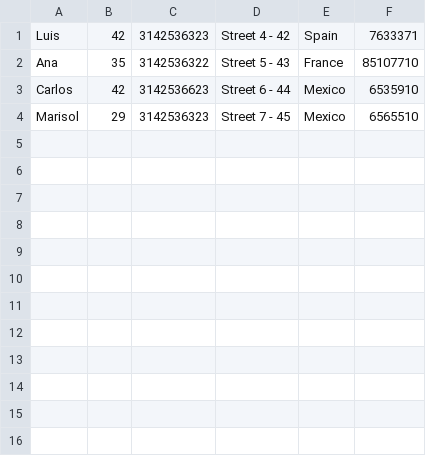
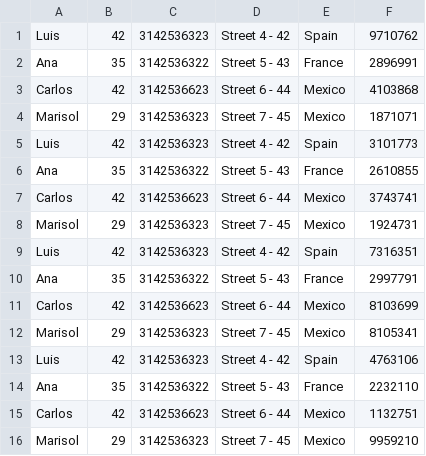
Before and after one commit to vamartinezs/python_academy_2020, a CSV file: week3/read_save_csv_exercise/persistence/employees.csv, drawn as a sheet.

```diff
--- a/week3/read_save_csv_exercise/persistence/employees.csv
+++ b/week3/read_save_csv_exercise/persistence/employees.csv
@@ -1,4 +1,16 @@
-Luis,42,3142536323,Street 4 - 42 ,Spain,7633371
-Ana,35,3142536322,Street 5 - 43 ,France,85107710
-Carlos,42,3142536623,Street 6 - 44,Mexico,6535910
-Marisol,29,3142536323,Street 7 - 45 ,Mexico,6565510
+Luis,42,3142536323,Street 4 - 42 ,Spain,9710762
+Ana,35,3142536322,Street 5 - 43 ,France,2896991
+Carlos,42,3142536623,Street 6 - 44,Mexico,4103868
+Marisol,29,3142536323,Street 7 - 45 ,Mexico,1871071
+Luis,42,3142536323,Street 4 - 42 ,Spain,3101773
+Ana,35,3142536322,Street 5 - 43 ,France,2610855
+Carlos,42,3142536623,Street 6 - 44,Mexico,3743741
+Marisol,29,3142536323,Street 7 - 45 ,Mexico,1924731
+Luis,42,3142536323,Street 4 - 42 ,Spain,7316351
+Ana,35,3142536322,Street 5 - 43 ,France,2997791
+Carlos,42,3142536623,Street 6 - 44,Mexico,8103699
+Marisol,29,3142536323,Street 7 - 45 ,Mexico,8105341
+Luis,42,3142536323,Street 4 - 42 ,Spain,4763106
+Ana,35,3142536322,Street 5 - 43 ,France,2232110
+Carlos,42,3142536623,Street 6 - 44,Mexico,1132751
+Marisol,29,3142536323,Street 7 - 45 ,Mexico,9959210
```
Also changed, not shown: 6 other files.
